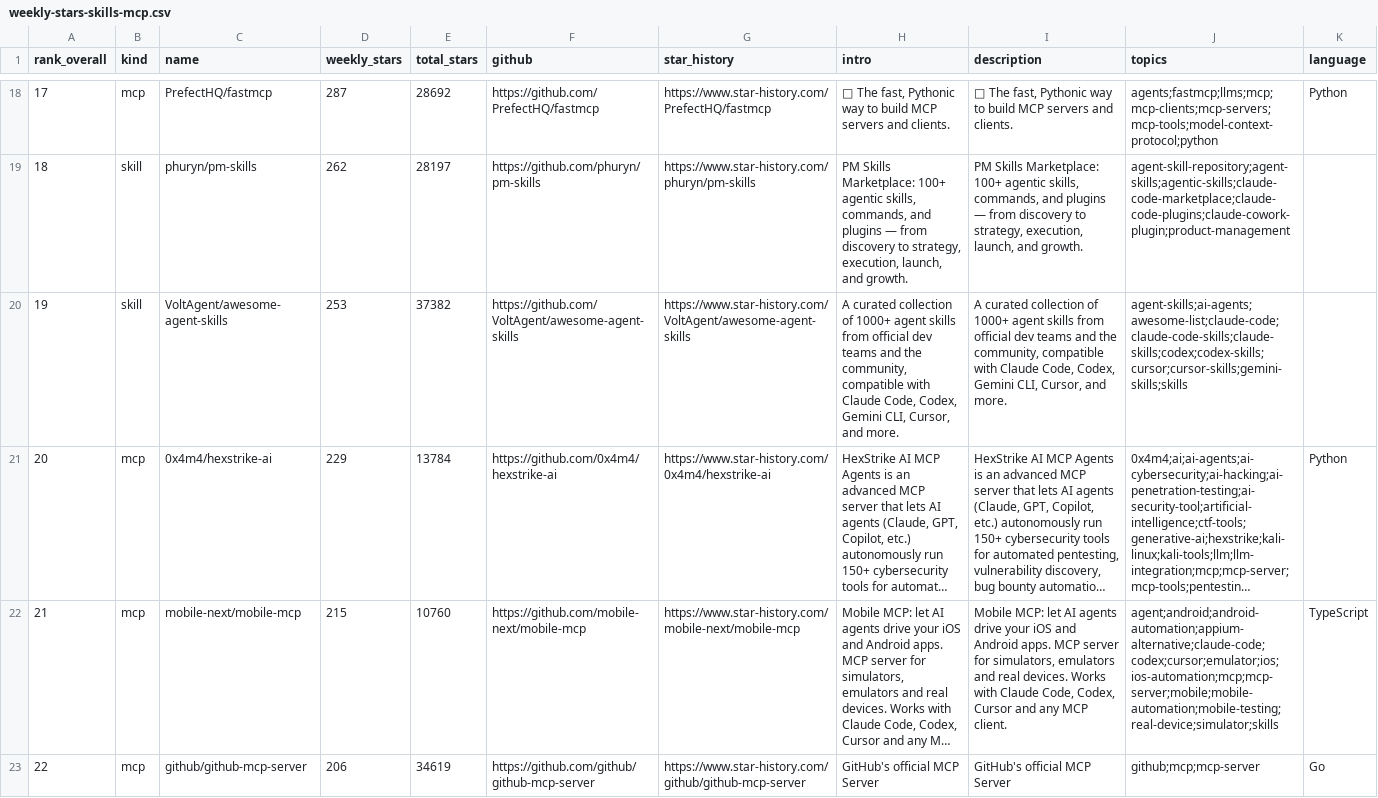
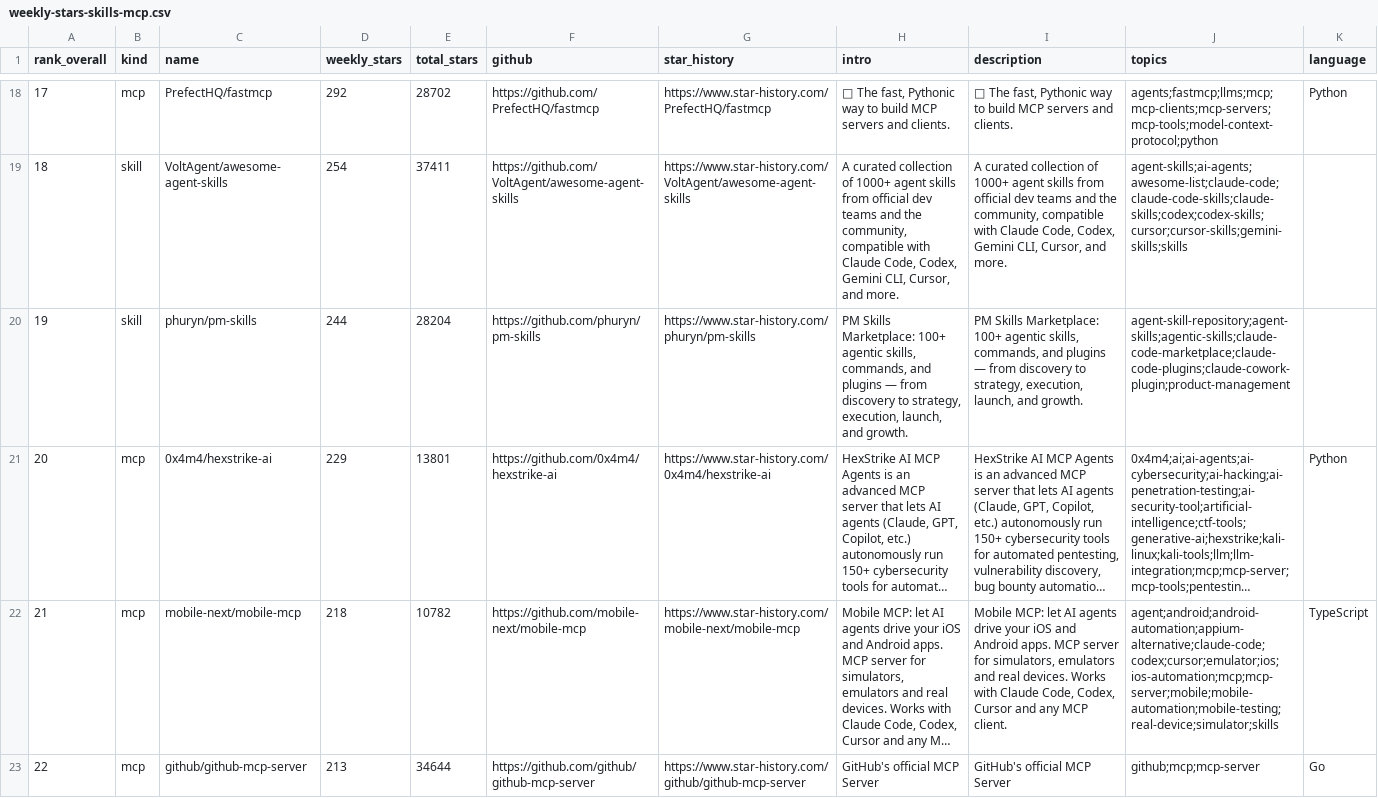
Before and after one commit to LinX-oss/Weekly-Daily-Stars, a CSV file: reports/weekly-stars-skills-mcp.csv, drawn as a sheet; only a part is shown, gaps mark what is left out; long unchanged cells end in …; the diff covers the shown part only; the diff names each change by its address in the sheet, - before the commit and + after, or states it on an @@ line.

```diff
--- a/reports/weekly-stars-skills-mcp.csv
+++ b/reports/weekly-stars-skills-mcp.csv
-D18 (weekly_stars): 287
+D18 (weekly_stars): 292
-E18 (total_stars): 28692
+E18 (total_stars): 28702
-C19 (name): phuryn/pm-skills
+C19 (name): VoltAgent/awesome-agent-skills
-D19 (weekly_stars): 262
+D19 (weekly_stars): 254
-E19 (total_stars): 28197
+E19 (total_stars): 37411
-F19 (github): https://github.com/phuryn/pm-skills
+F19 (github): https://github.com/VoltAgent/awesome-agent-skills
-G19 (star_history): https://www.star-history.com/phuryn/pm-skills
+G19 (star_history): https://www.star-history.com/VoltAgent/awesome-agent-skills
-H19 (intro): PM Skills Marketplace: 100+ agentic skills, commands, and plugins — from discovery to strategy, execution, launch, and growth.
+H19 (intro): A curated collection of 1000+ agent skills from official dev teams and the community, compatible with Claude Code, Codex, Gemini CLI, Cursor, and more.
-I19 (description): PM Skills Marketplace: 100+ agentic skills, commands, and plugins — from discovery to strategy, execution, launch, and growth.
+I19 (description): A curated collection of 1000+ agent skills from official dev teams and the community, compatible with Claude Code, Codex, Gemini CLI, Cursor, and more.
-J19 (topics): agent-skill-repository;agent-skills;agentic-skills;claude-code-marketplace;claude-code-plugins;claude-cowork-plugin;product-management
+J19 (topics): agent-skills;ai-agents;awesome-list;claude-code;claude-code-skills;claude-skills;codex;codex-skills;cursor;cursor-skills;gemini-skills;skills
-C20 (name): VoltAgent/awesome-agent-skills
+C20 (name): phuryn/pm-skills
-D20 (weekly_stars): 253
+D20 (weekly_stars): 244
-E20 (total_stars): 37382
+E20 (total_stars): 28204
-F20 (github): https://github.com/VoltAgent/awesome-agent-skills
+F20 (github): https://github.com/phuryn/pm-skills
-G20 (star_history): https://www.star-history.com/VoltAgent/awesome-agent-skills
+G20 (star_history): https://www.star-history.com/phuryn/pm-skills
-H20 (intro): A curated collection of 1000+ agent skills from official dev teams and the community, compatible with Claude Code, Codex, Gemini CLI, Cursor, and more.
+H20 (intro): PM Skills Marketplace: 100+ agentic skills, commands, and plugins — from discovery to strategy, execution, launch, and growth.
-I20 (description): A curated collection of 1000+ agent skills from official dev teams and the community, compatible with Claude Code, Codex, Gemini CLI, Cursor, and more.
+I20 (description): PM Skills Marketplace: 100+ agentic skills, commands, and plugins — from discovery to strategy, execution, launch, and growth.
-J20 (topics): agent-skills;ai-agents;awesome-list;claude-code;claude-code-skills;claude-skills;codex;codex-skills;cursor;cursor-skills;gemini-skills;skills
+J20 (topics): agent-skill-repository;agent-skills;agentic-skills;claude-code-marketplace;claude-code-plugins;claude-cowork-plugin;product-management
-E21 (total_stars): 13784
+E21 (total_stars): 13801
-D22 (weekly_stars): 215
+D22 (weekly_stars): 218
-E22 (total_stars): 10760
+E22 (total_stars): 10782
-D23 (weekly_stars): 206
+D23 (weekly_stars): 213
-E23 (total_stars): 34619
+E23 (total_stars): 34644
```
Also changed, not shown: 1 added row, 1 removed row and 153 edited cells elsewhere in this file, 3 other files.
